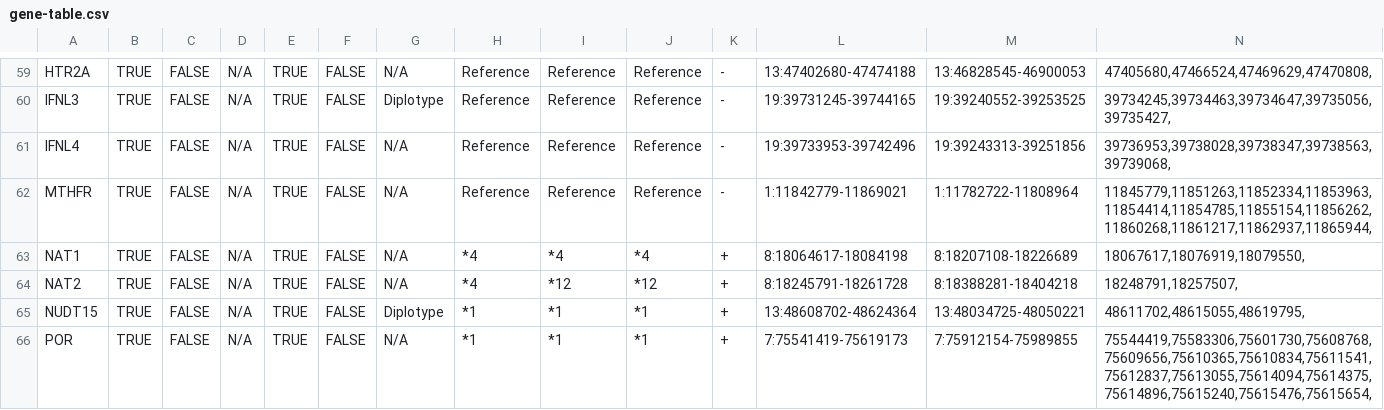
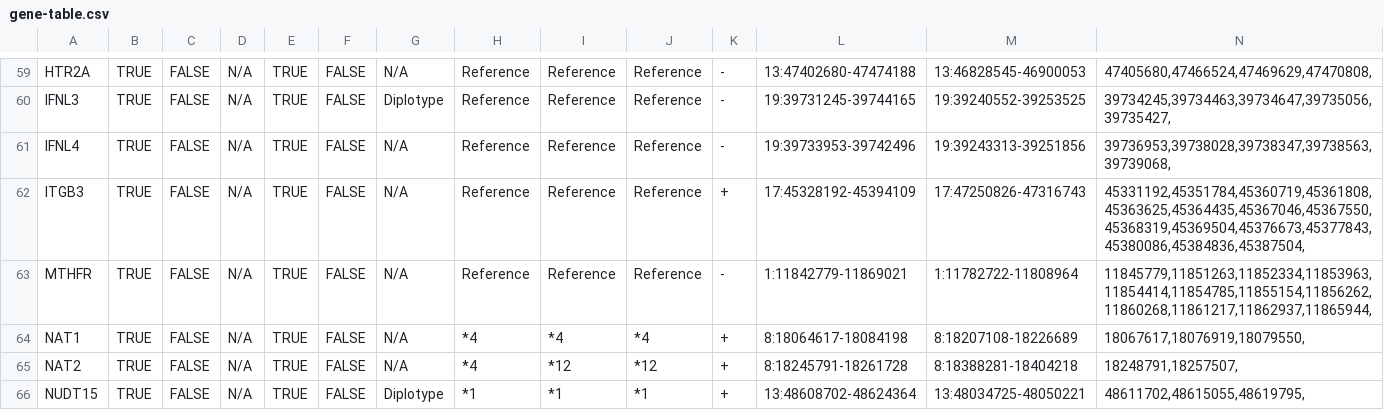
Before and after one commit to sbslee/pypgx, a CSV file: pypgx/api/data/gene-table.csv, drawn as a sheet; only a part is shown, gaps mark what is left out; the shorter side is filled out with more unchanged rows; rows hold the shown columns only; the diff names each change by its address in the sheet, - before the commit and + after, or states it on an @@ line.

Commit message:
Add new gene ITGB3

```diff
--- a/pypgx/api/data/gene-table.csv
+++ b/pypgx/api/data/gene-table.csv
+row 62: ITGB3 | TRUE | FALSE | N/A | TRUE | FALSE | N/A | Reference | Reference | Reference | + | 17:45328192-45394109 | 17:47250826-47316743 | 45331192,45351784,45360719,45361808,45363625,45364435,45367046,45367550,45368319,45369504,45376673,45377843,45380086,45384836,45387504,
```
Also changed, not shown: pypgx/api/data/allele-table.csv, pypgx/api/data/variant-table.csv, 4 other files.
